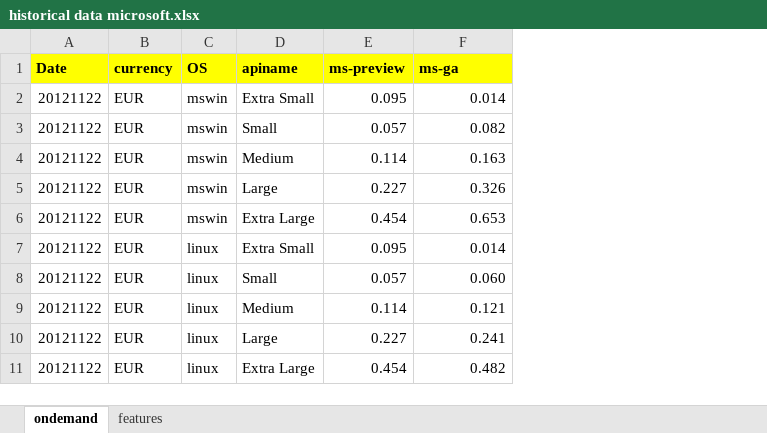
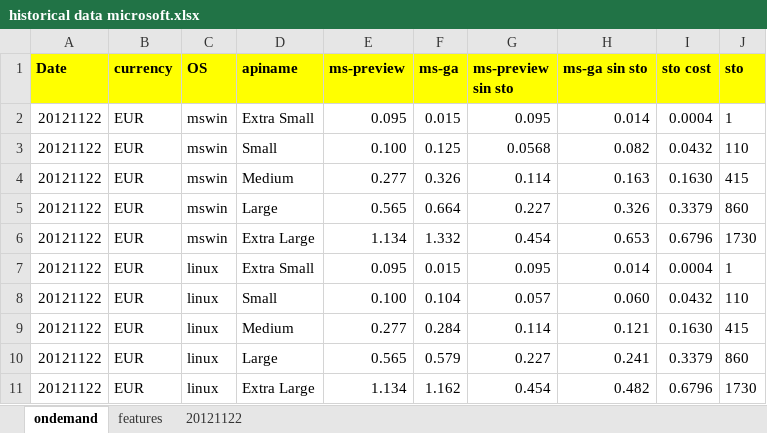
Before and after one commit to fnava/IaaS_Pricings, an Excel workbook: provs/microsoft/historical data microsoft.xlsx, sheet ondemand, drawn as a sheet; values as stored, in another font and other column widths than the file's, no borders; addresses are those after the commit; the diff names each change by its address in the sheet, - before the commit and + after, or states it on an @@ line.

```diff
--- a/provs/microsoft/historical data microsoft.xlsx (sheet ondemand)
+++ b/provs/microsoft/historical data microsoft.xlsx (sheet ondemand)
+sheet tab: 20121122
+column F (ms-ga), rows 2-11: 0.015 | 0.125 | 0.326 | 0.664 | 1.332 | 0.015 | 0.104 | 0.284 | 0.579 | 1.162
+column G (ms-preview sin sto), rows 2-11: 0.095 | 0.0568 | 0.114 | 0.227 | 0.454 | 0.095 | 0.057 | 0.114 | 0.227 | 0.454
+column I (sto cost), rows 2-11: 0.0004 | 0.0432 | 0.1630 | 0.3379 | 0.6796 | 0.0004 | 0.0432 | 0.1630 | 0.3379 | 0.6796
+column J (sto), rows 2-11: 1 | 110 | 415 | 860 | 1730 | 1 | 110 | 415 | 860 | 1730
-H1: ms-ga
+H1: ms-ga sin sto
-E3 (ms-preview): 0.057
+E3 (ms-preview): 0.100
-E4 (ms-preview): 0.114
+E4 (ms-preview): 0.277
-E5 (ms-preview): 0.227
+E5 (ms-preview): 0.565
-E6 (ms-preview): 0.454
+E6 (ms-preview): 1.134
-E8 (ms-preview): 0.057
+E8 (ms-preview): 0.100
-E9 (ms-preview): 0.114
+E9 (ms-preview): 0.277
-E10 (ms-preview): 0.227
+E10 (ms-preview): 0.565
-E11 (ms-preview): 0.454
+E11 (ms-preview): 1.134
```
Also changed, not shown: sheet features, formulas that keep their value, 3 other files.
